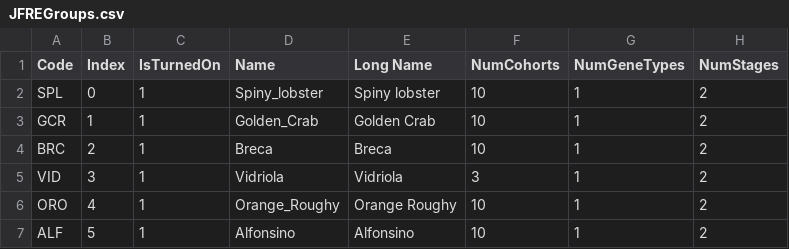
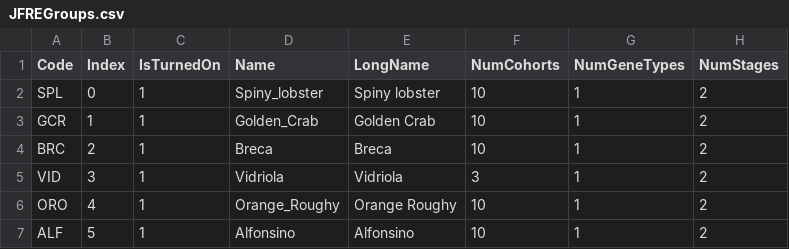
Before and after one commit to jporobicg/Atlantis_JFRE_Model, a CSV file: JFREGroups.csv, drawn as a sheet; only a part is shown; the diff names each change by its address in the sheet, - before the commit and + after, or states it on an @@ line.

```diff
--- a/JFREGroups.csv
+++ b/JFREGroups.csv
-E1: Long Name
+E1: LongName
```
Also changed, not shown: 2 other files.
